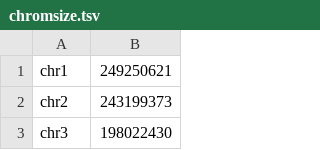
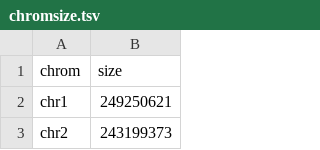
Before and after one commit to ChrisMaherLab/SV-Hotspot, a TSV file: SV-HotSpot/annotations/hg19/chromsize.tsv, drawn as a sheet; only a part is shown; the shorter side is filled out with more unchanged rows.

```diff
--- a/SV-HotSpot/annotations/hg19/chromsize.tsv
+++ b/SV-HotSpot/annotations/hg19/chromsize.tsv
@@ -1 +1,2 @@
+chrom	size
 chr1	249250621
```
Also changed, not shown: SV-HotSpot/annotations/hg38/chromsize.tsv, SV-HotSpot/test_data/cna.tsv, 26 other files.
